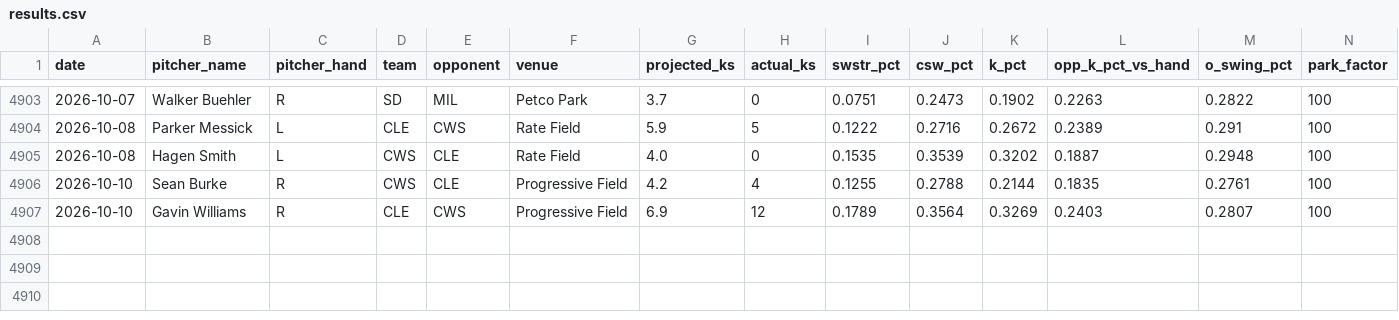
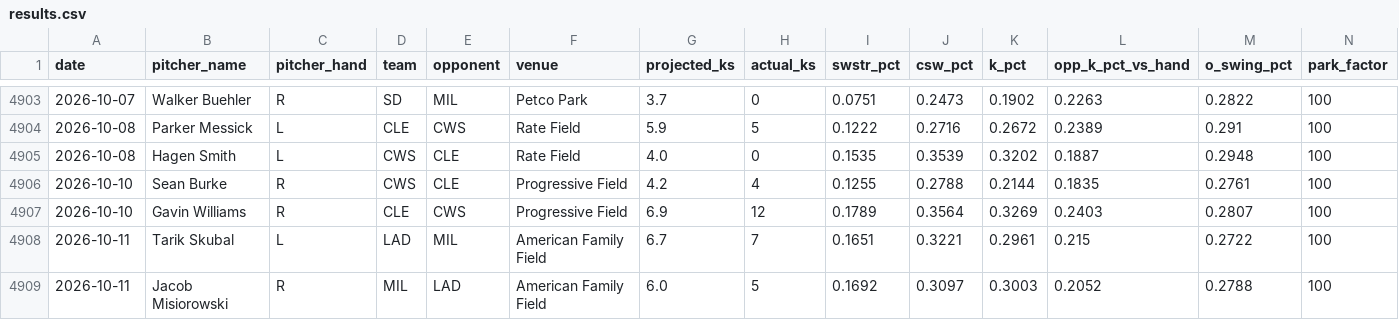
Before and after one commit to kev-zav/MLBSharp, a CSV file: results.csv, drawn as a sheet; only a part is shown, gaps mark what is left out; rows hold the shown columns only; the diff names each change by its address in the sheet, - before the commit and + after, or states it on an @@ line.

Commit message:
Auto results log 2026-10-12

```diff
--- a/results.csv
+++ b/results.csv
+row 4908: 2026-10-11 | Tarik Skubal | L | LAD | MIL | American Family Field | 6.7 | 7 | 0.1651 | 0.3221 | 0.2961 | 0.215 | 0.2722 | 100
+row 4909: 2026-10-11 | Jacob Misiorowski | R | MIL | LAD | American Family Field | 6.0 | 5 | 0.1692 | 0.3097 | 0.3003 | 0.2052 | 0.2788 | 100
```
Also changed, not shown: 1 other file.
